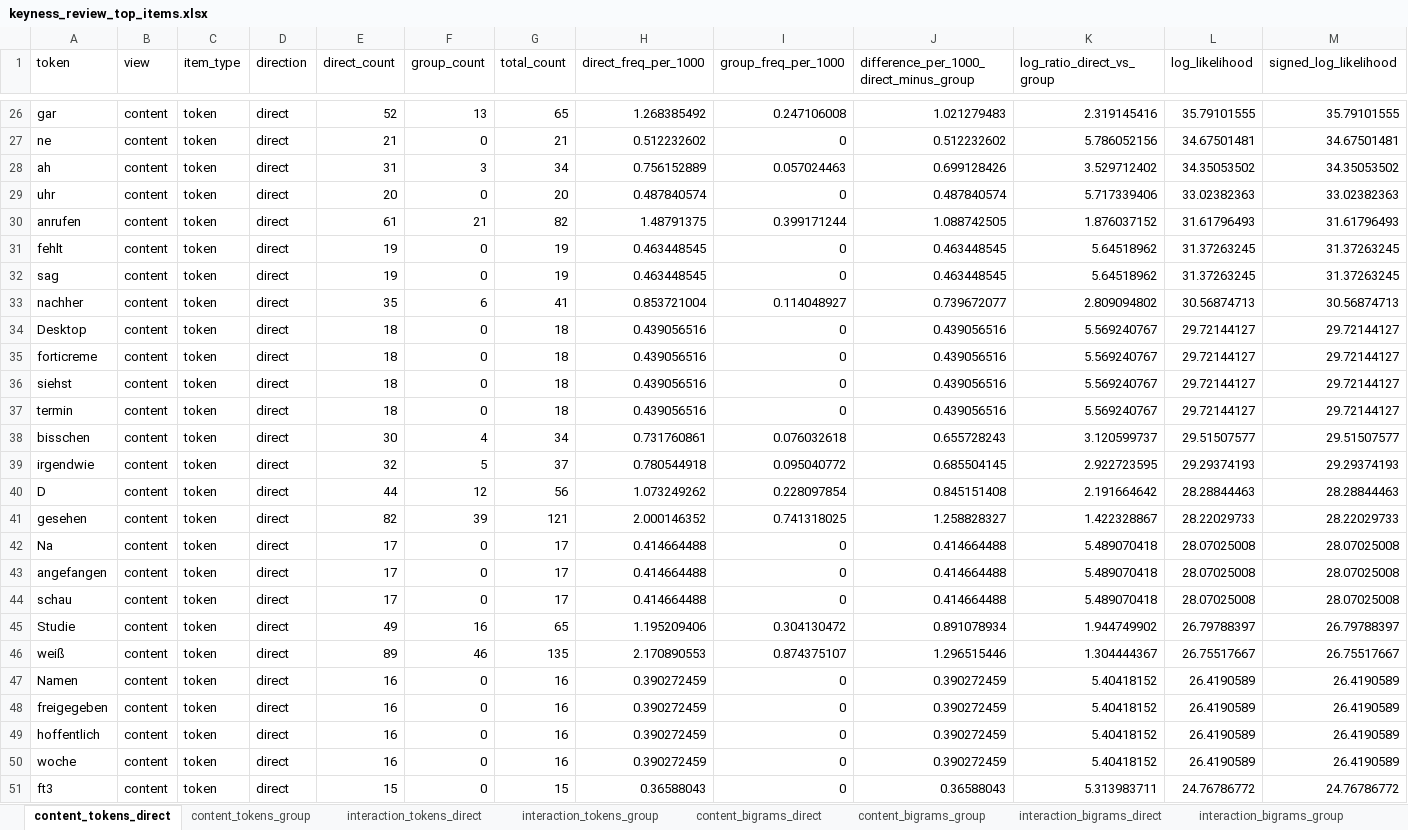
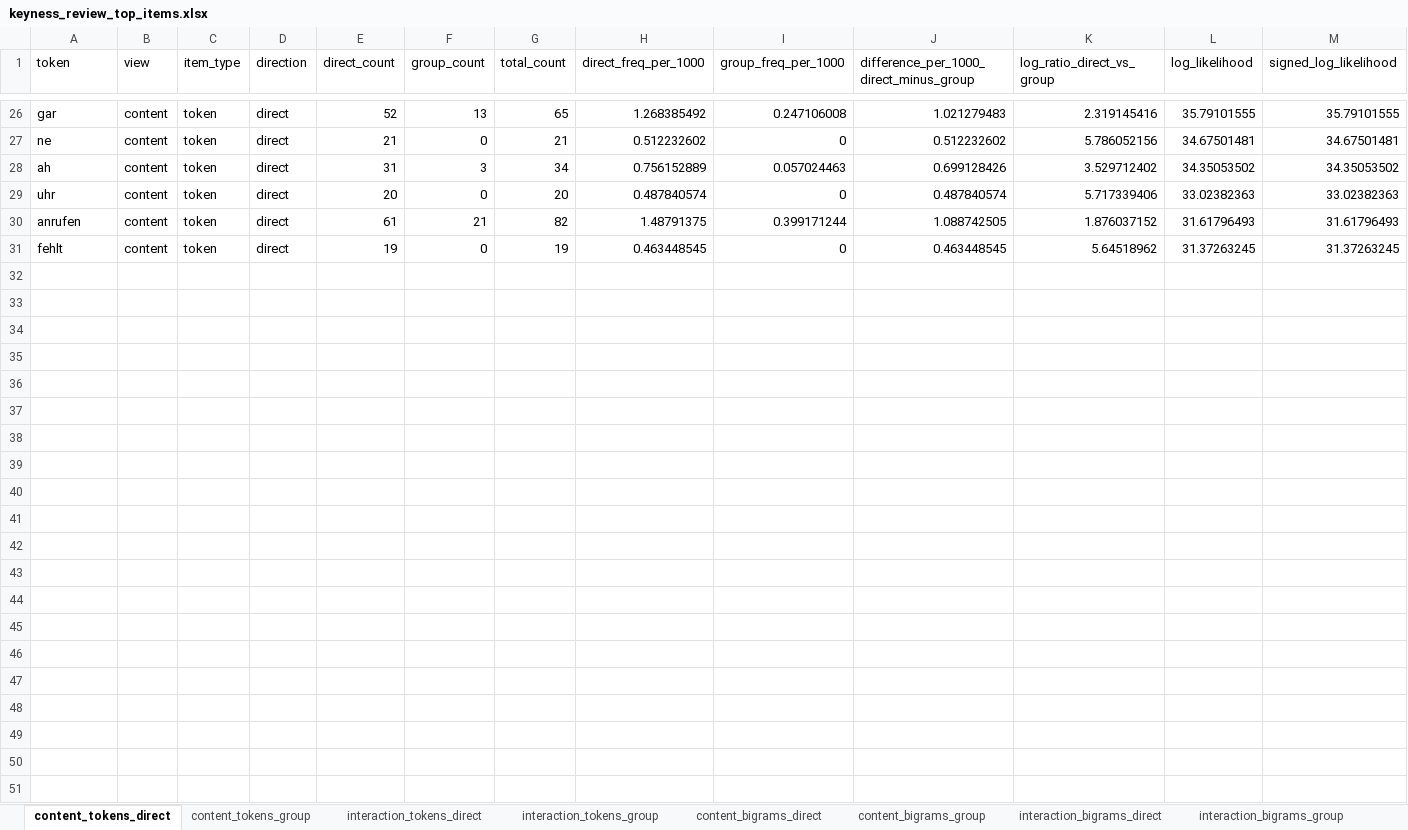
Before and after one commit to sajosa/DocTalk-Corpus-Analysis, an Excel workbook: outputs/public/tables/keyness_review_top_items.xlsx, sheet content_tokens_direct, drawn as a sheet; only a part is shown, gaps mark what is left out; values as stored, in another font and other column widths than the file's, no borders; the diff names each change by its address in the sheet, - before the commit and + after, or states it on an @@ line.

```diff
--- a/outputs/public/tables/keyness_review_top_items.xlsx (sheet content_tokens_direct)
+++ b/outputs/public/tables/keyness_review_top_items.xlsx (sheet content_tokens_direct)
-row 32: sag | content | token | direct | 19 | 0 | 19 | 0.463448545 | 0 | 0.463448545 | 5.64518962 | 31.37263245 | 31.37263245
-row 33: nachher | content | token | direct | 35 | 6 | 41 | 0.853721004 | 0.114048927 | 0.739672077 | 2.809094802 | 30.56874713 | 30.56874713
-row 34: Desktop | content | token | direct | 18 | 0 | 18 | 0.439056516 | 0 | 0.439056516 | 5.569240767 | 29.72144127 | 29.72144127
-row 35: forticreme | content | token | direct | 18 | 0 | 18 | 0.439056516 | 0 | 0.439056516 | 5.569240767 | 29.72144127 | 29.72144127
-row 36: siehst | content | token | direct | 18 | 0 | 18 | 0.439056516 | 0 | 0.439056516 | 5.569240767 | 29.72144127 | 29.72144127
-row 37: termin | content | token | direct | 18 | 0 | 18 | 0.439056516 | 0 | 0.439056516 | 5.569240767 | 29.72144127 | 29.72144127
-row 38: bisschen | content | token | direct | 30 | 4 | 34 | 0.731760861 | 0.076032618 | 0.655728243 | 3.120599737 | 29.51507577 | 29.51507577
-row 39: irgendwie | content | token | direct | 32 | 5 | 37 | 0.780544918 | 0.095040772 | 0.685504145 | 2.922723595 | 29.29374193 | 29.29374193
-row 40: D | content | token | direct | 44 | 12 | 56 | 1.073249262 | 0.228097854 | 0.845151408 | 2.191664642 | 28.28844463 | 28.28844463
-row 41: gesehen | content | token | direct | 82 | 39 | 121 | 2.000146352 | 0.741318025 | 1.258828327 | 1.422328867 | 28.22029733 | 28.22029733
-row 42: Na | content | token | direct | 17 | 0 | 17 | 0.414664488 | 0 | 0.414664488 | 5.489070418 | 28.07025008 | 28.07025008
-row 43: angefangen | content | token | direct | 17 | 0 | 17 | 0.414664488 | 0 | 0.414664488 | 5.489070418 | 28.07025008 | 28.07025008
-row 44: schau | content | token | direct | 17 | 0 | 17 | 0.414664488 | 0 | 0.414664488 | 5.489070418 | 28.07025008 | 28.07025008
-row 45: Studie | content | token | direct | 49 | 16 | 65 | 1.195209406 | 0.304130472 | 0.891078934 | 1.944749902 | 26.79788397 | 26.79788397
-row 46: weiß | content | token | direct | 89 | 46 | 135 | 2.170890553 | 0.874375107 | 1.296515446 | 1.304444367 | 26.75517667 | 26.75517667
-row 47: Namen | content | token | direct | 16 | 0 | 16 | 0.390272459 | 0 | 0.390272459 | 5.40418152 | 26.4190589 | 26.4190589
-row 48: freigegeben | content | token | direct | 16 | 0 | 16 | 0.390272459 | 0 | 0.390272459 | 5.40418152 | 26.4190589 | 26.4190589
-row 49: hoffentlich | content | token | direct | 16 | 0 | 16 | 0.390272459 | 0 | 0.390272459 | 5.40418152 | 26.4190589 | 26.4190589
-row 50: woche | content | token | direct | 16 | 0 | 16 | 0.390272459 | 0 | 0.390272459 | 5.40418152 | 26.4190589 | 26.4190589
-row 51: ft3 | content | token | direct | 15 | 0 | 15 | 0.36588043 | 0 | 0.36588043 | 5.313983711 | 24.76786772 | 24.76786772
```
Also changed, not shown: sheet content_trigrams_direct, sheet interaction_trigrams_direct, sheet content_bigrams_direct, sheet content_bigrams_group, sheet content_tokens_group, sheet interaction_bigrams_direct, 6 more sheets, 4 other files.
